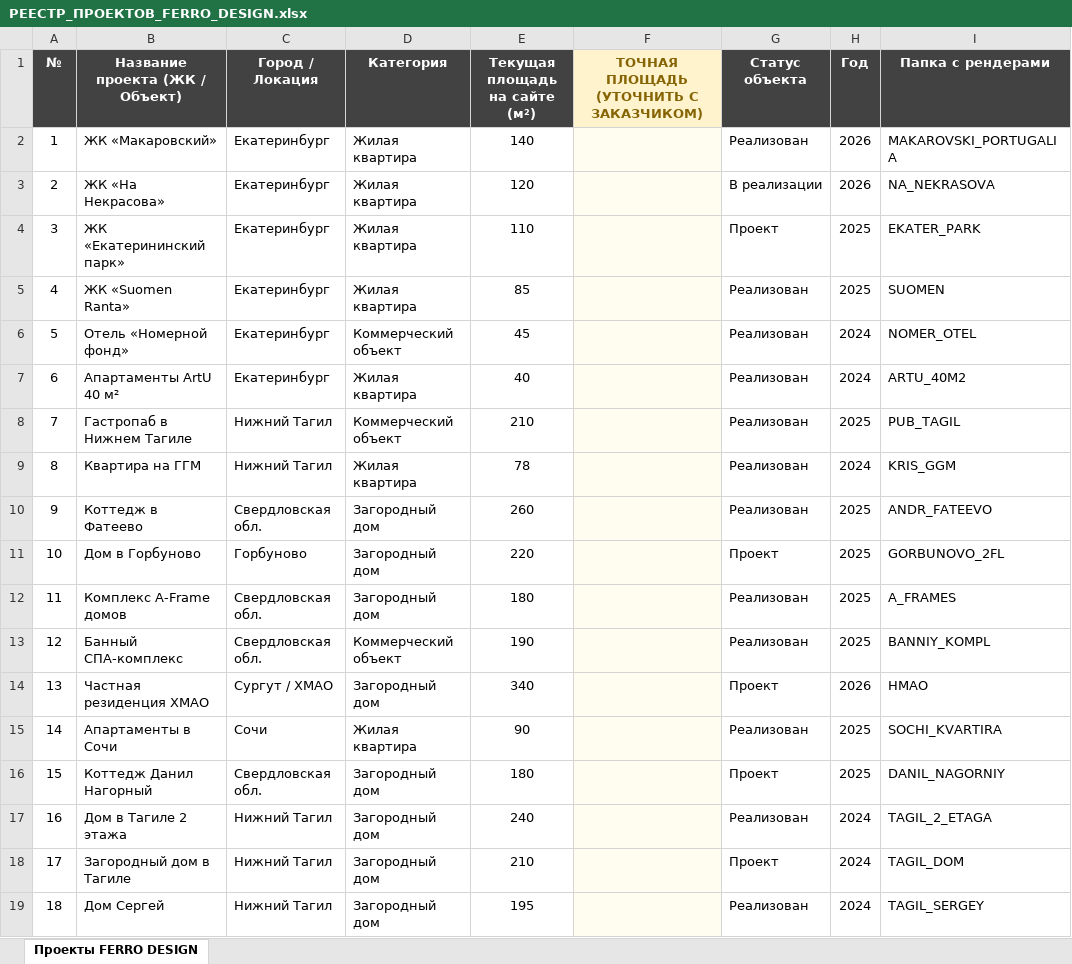
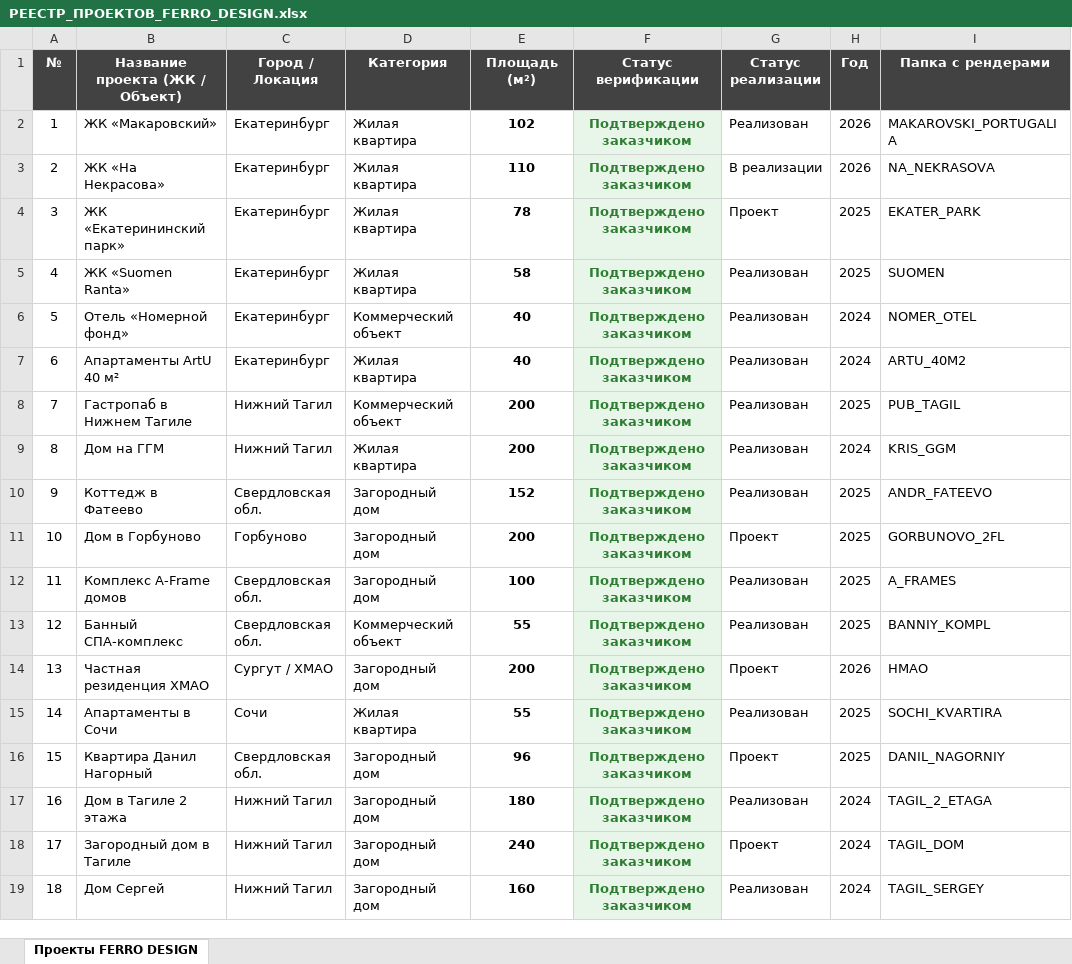
Before and after one commit to RefundE/FERRO_DESIGN_WEB, an Excel workbook: РЕЕСТР_ПРОЕКТОВ_FERRO_DESIGN.xlsx, sheet Проекты FERRO DESIGN, drawn as a sheet; only a part is shown; values as stored, in another font and other column widths than the file's, no borders; the diff names each change by its address in the sheet, - before the commit and + after, or states it on an @@ line.

Commit message:
feat(data): synchronize exact verified project areas across index cards, map placemarks, filter attributes, and Excel registry

```diff
--- a/РЕЕСТР_ПРОЕКТОВ_FERRO_DESIGN.xlsx (sheet Проекты FERRO DESIGN)
+++ b/РЕЕСТР_ПРОЕКТОВ_FERRO_DESIGN.xlsx (sheet Проекты FERRO DESIGN)
-E1: Текущая площадь на сайте (м²)
+E1: Площадь (м²)
-F1: ТОЧНАЯ ПЛОЩАДЬ (УТОЧНИТЬ С ЗАКАЗЧИКОМ)
+F1: Статус верификации
@@ F1 fill: #FFF3CD → #434242, text colour: #856404 → #FFFFFF @@
-G1: Статус объекта
+G1: Статус реализации
-E2 (Площадь (м²)): 140
+E2 (Площадь (м²)): 102
-E2:E19 bold: off
+E2:E19 bold: on
-F2:F19 (Статус верификации): (empty)
+F2:F19 (Статус верификации): Подтверждено заказчиком
-E3 (Площадь (м²)): 120
+E3 (Площадь (м²)): 110
-E4 (Площадь (м²)): 110
+E4 (Площадь (м²)): 78
-E5 (Площадь (м²)): 85
+E5 (Площадь (м²)): 58
-E6 (Площадь (м²)): 45
+E6 (Площадь (м²)): 40
-E8 (Площадь (м²)): 210
+E8 (Площадь (м²)): 200
-B9 (Название проекта (ЖК / Объект)): Квартира на ГГМ
+B9 (Название проекта (ЖК / Объект)): Дом на ГГМ
-E9 (Площадь (м²)): 78
+E9 (Площадь (м²)): 200
-E10 (Площадь (м²)): 260
+E10 (Площадь (м²)): 152
-E11 (Площадь (м²)): 220
+E11 (Площадь (м²)): 200
-E12 (Площадь (м²)): 180
+E12 (Площадь (м²)): 100
-E13 (Площадь (м²)): 190
+E13 (Площадь (м²)): 55
-E14 (Площадь (м²)): 340
+E14 (Площадь (м²)): 200
-E15 (Площадь (м²)): 90
+E15 (Площадь (м²)): 55
-B16 (Название проекта (ЖК / Объект)): Коттедж Данил Нагорный
+B16 (Название проекта (ЖК / Объект)): Квартира Данил Нагорный
-E16 (Площадь (м²)): 180
+E16 (Площадь (м²)): 96
-E17 (Площадь (м²)): 240
+E17 (Площадь (м²)): 180
-E18 (Площадь (м²)): 210
+E18 (Площадь (м²)): 240
-E19 (Площадь (м²)): 195
+E19 (Площадь (м²)): 160
```
Also changed, not shown: 3 other files.
